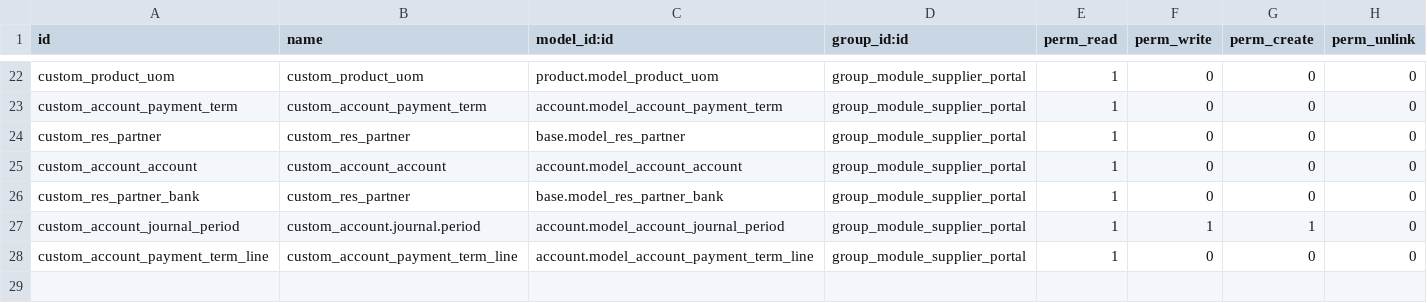
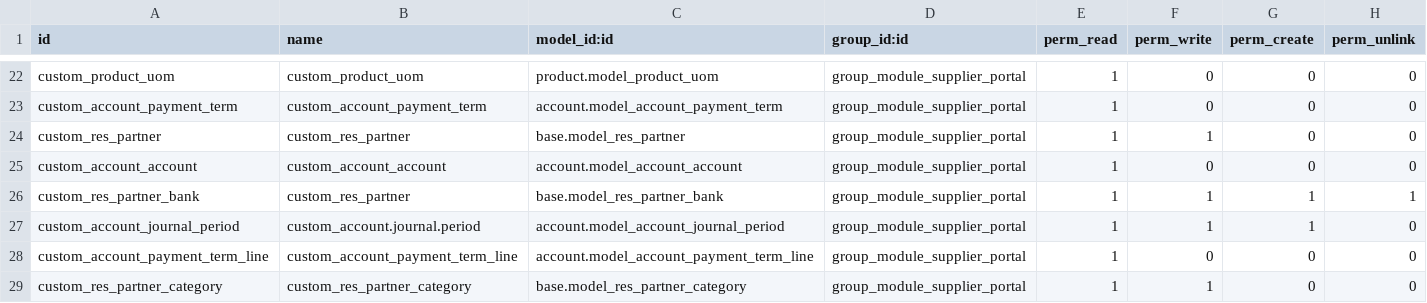
Before and after one commit to magnuscolors/bas-nsm-mods, a CSV file: nsm_supplier_portal/security/ir.model.access.csv, drawn as a sheet; only a part is shown, gaps mark what is left out.

Commit message:
Added Rule for Supplier User.

```diff
--- a/nsm_supplier_portal/security/ir.model.access.csv
+++ b/nsm_supplier_portal/security/ir.model.access.csv
@@ -23,6 +23,7 @@ custom_product_uom,custom_product_uom,product.model_product_uom,group_module_sup
 custom_account_payment_term,custom_account_payment_term,account.model_account_payment_term,group_module_supplier_portal,1,0,0,0
-custom_res_partner,custom_res_partner,base.model_res_partner,group_module_supplier_portal,1,0,0,0
+custom_res_partner,custom_res_partner,base.model_res_partner,group_module_supplier_portal,1,1,0,0
 custom_account_account,custom_account_account,account.model_account_account,group_module_supplier_portal,1,0,0,0
-custom_res_partner_bank,custom_res_partner,base.model_res_partner_bank,group_module_supplier_portal,1,0,0,0
+custom_res_partner_bank,custom_res_partner,base.model_res_partner_bank,group_module_supplier_portal,1,1,1,1
 custom_account_journal_period,custom_account.journal.period,account.model_account_journal_period,group_module_supplier_portal,1,1,1,0
 custom_account_payment_term_line,custom_account_payment_term_line,account.model_account_payment_term_line,group_module_supplier_portal,1,0,0,0
+custom_res_partner_category,custom_res_partner_category,base.model_res_partner_category,group_module_supplier_portal,1,1,0,0
```
Also changed, not shown: 1 other file.
